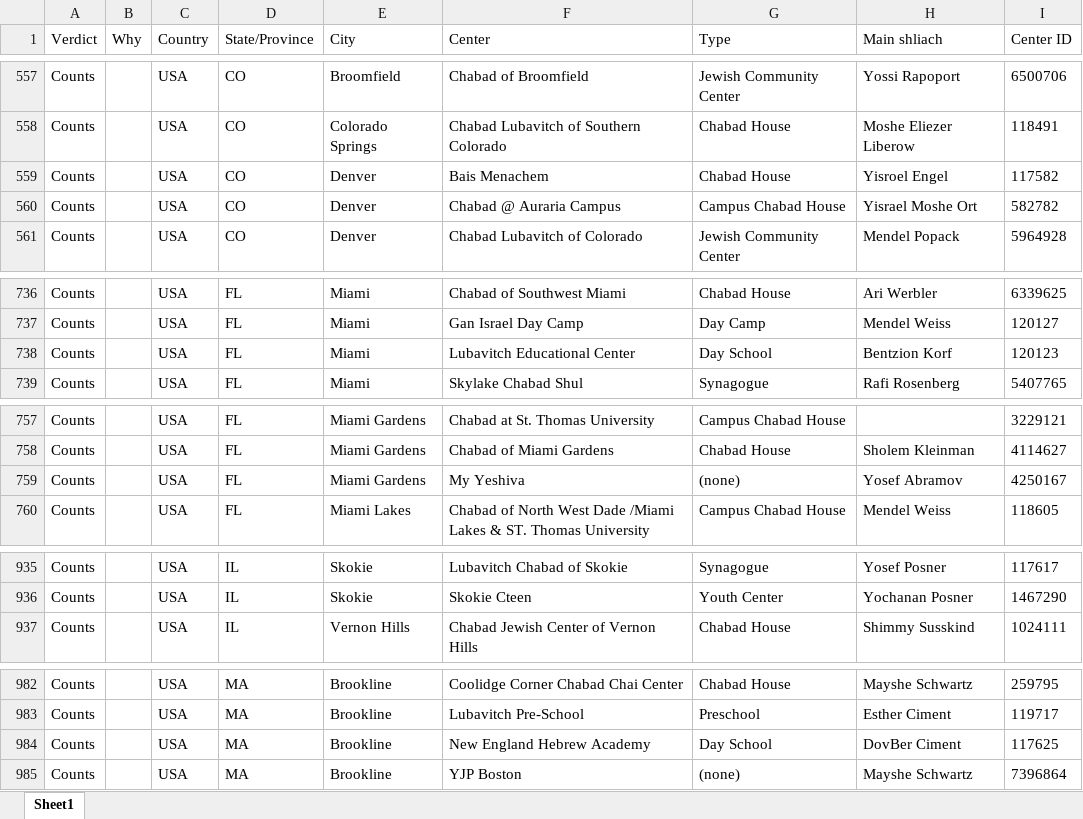
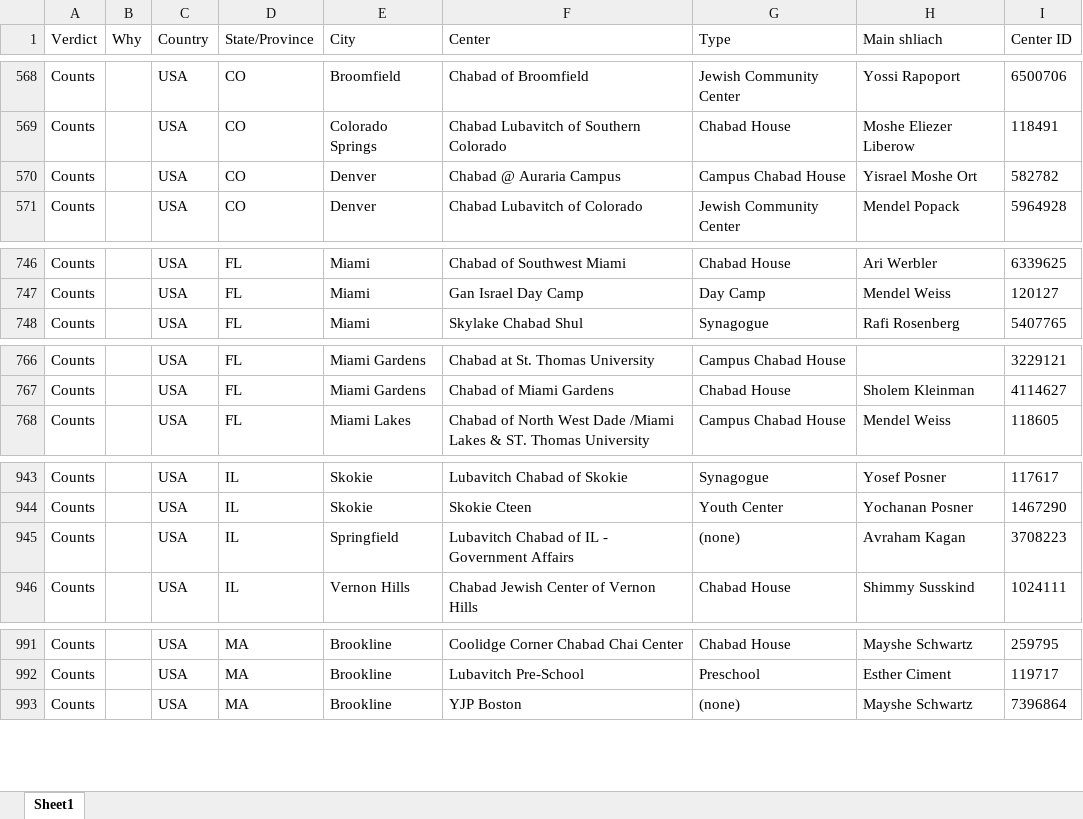
Before and after one commit to yechezkelbinstok-dev/shetachim, an Excel workbook: us-canada-centers-review.xlsx, sheet Sheet1, drawn as a sheet; only a part is shown, gaps mark what is left out; values as stored, in another font and other column widths than the file's, no borders; removed rows and columns are numbered as before the commit, all else as after; the diff covers the shown part only; the diff names each change by its address in the sheet, - before the commit and + after, or states it on an @@ line.

```diff
--- a/us-canada-centers-review.xlsx (sheet Sheet1)
+++ b/us-canada-centers-review.xlsx (sheet Sheet1)
-row 559: Counts |  | USA | CO | Denver | Bais Menachem | Chabad House | Yisroel Engel | 117582
-row 738: Counts |  | USA | FL | Miami | Lubavitch Educational Center | Day School | Bentzion Korf | 120123
-row 759: Counts |  | USA | FL | Miami Gardens | My Yeshiva | (none) | Yosef Abramov | 4250167
+row 945: Counts |  | USA | IL | Springfield | Lubavitch Chabad of IL - Government Affairs | (none) | Avraham Kagan | 3708223
-row 984: Counts |  | USA | MA | Brookline | New England Hebrew Academy | Day School | DovBer Ciment | 117625
```
Also changed, not shown: 16 added rows, 13 removed rows and 2 edited cells elsewhere in this sheet.
